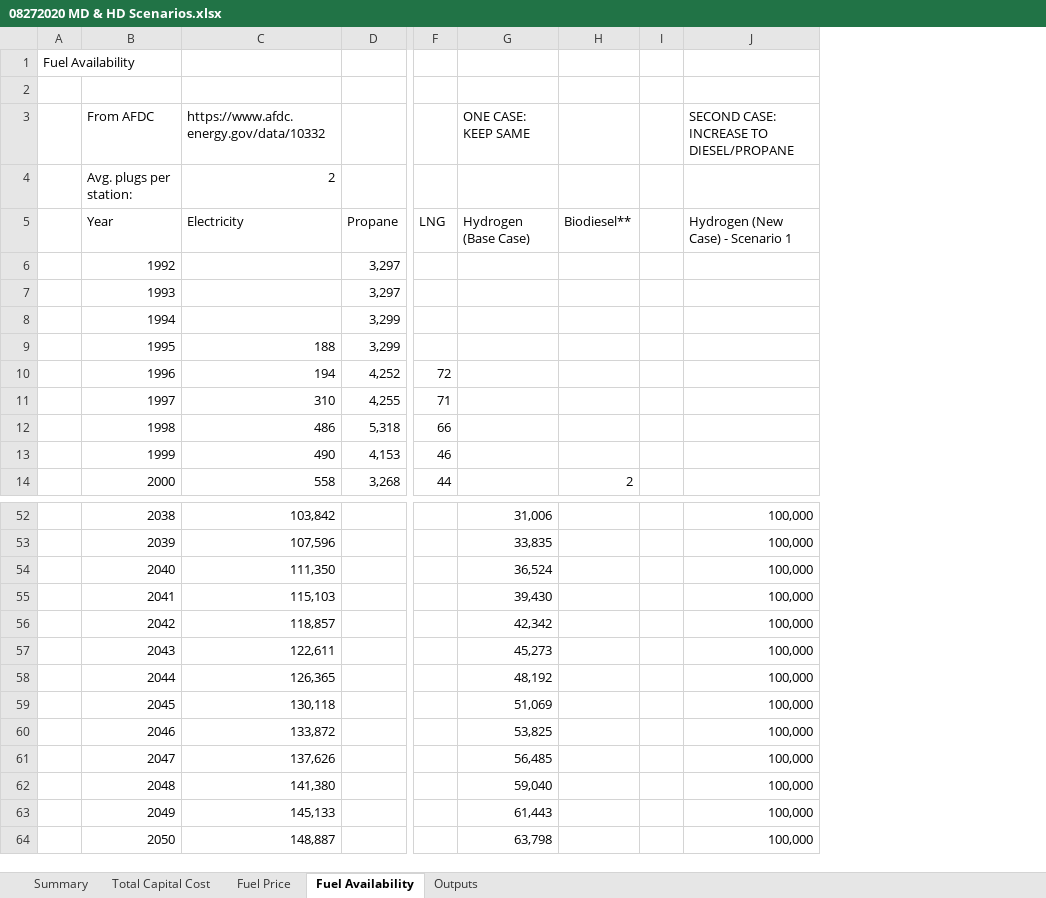
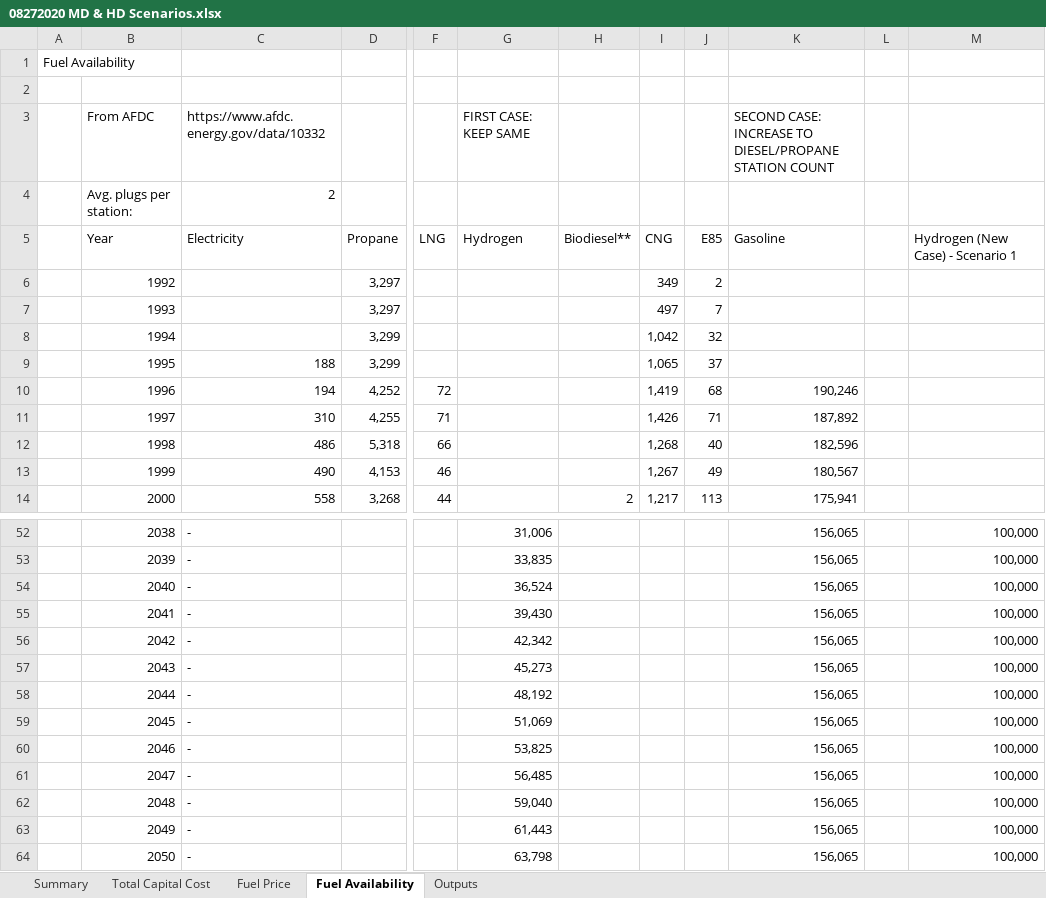
Before and after one commit to ahcyip/binder, an Excel workbook: scenarios/08272020 MD & HD Scenarios.xlsx, sheet Fuel Availability, drawn as a sheet; only a part is shown, gaps mark what is left out; values as stored, in another font and other column widths than the file's, no cell formats; addresses are those after the commit; the diff covers the shown part only; the diff names each change by its address in the sheet, - before the commit and + after, or states it on an @@ line.

```diff
--- a/scenarios/08272020 MD & HD Scenarios.xlsx (sheet Fuel Availability)
+++ b/scenarios/08272020 MD & HD Scenarios.xlsx (sheet Fuel Availability)
+column I (CNG), rows 6-14: 349 | 497 | 1,042 | 1,065 | 1,419 | 1,426 | 1,268 | 1,267 | 1,217
+column J (E85), rows 6-14: 2 | 7 | 32 | 37 | 68 | 71 | 40 | 49 | 113
+column K (Gasoline), row 3: SECOND CASE: INCREASE TO DIESEL/PROPANE STATION COUNT; rows 10-14: 190,246 | 187,892 | 182,596 | 180,567 | 175,941; rows 52-64: all 156,065
-G3 (Hydrogen): ONE CASE: KEEP SAME
+G3 (Hydrogen): FIRST CASE: KEEP SAME
-M3 (Hydrogen (New Case) - Scenario 1): SECOND CASE: INCREASE TO DIESEL/PROPANE
+M3 (Hydrogen (New Case) - Scenario 1): (empty)
-G5: Hydrogen (Base Case)
+G5: Hydrogen
-C52 (Electricity): 103,842
+C52 (Electricity): -
-C53 (Electricity): 107,596
+C53 (Electricity): -
-C54 (Electricity): 111,350
+C54 (Electricity): -
-C55 (Electricity): 115,103
+C55 (Electricity): -
-C56 (Electricity): 118,857
+C56 (Electricity): -
-C57 (Electricity): 122,611
+C57 (Electricity): -
-C58 (Electricity): 126,365
+C58 (Electricity): -
-C59 (Electricity): 130,118
+C59 (Electricity): -
-C60 (Electricity): 133,872
+C60 (Electricity): -
-C61 (Electricity): 137,626
+C61 (Electricity): -
-C62 (Electricity): 141,380
+C62 (Electricity): -
-C63 (Electricity): 145,133
+C63 (Electricity): -
-C64 (Electricity): 148,887
+C64 (Electricity): -
```
Also changed, not shown: 27 edited cells elsewhere in this sheet, sheet Fuel Price, sheet Total Capital Cost, cell formats, formulas that keep their value.
